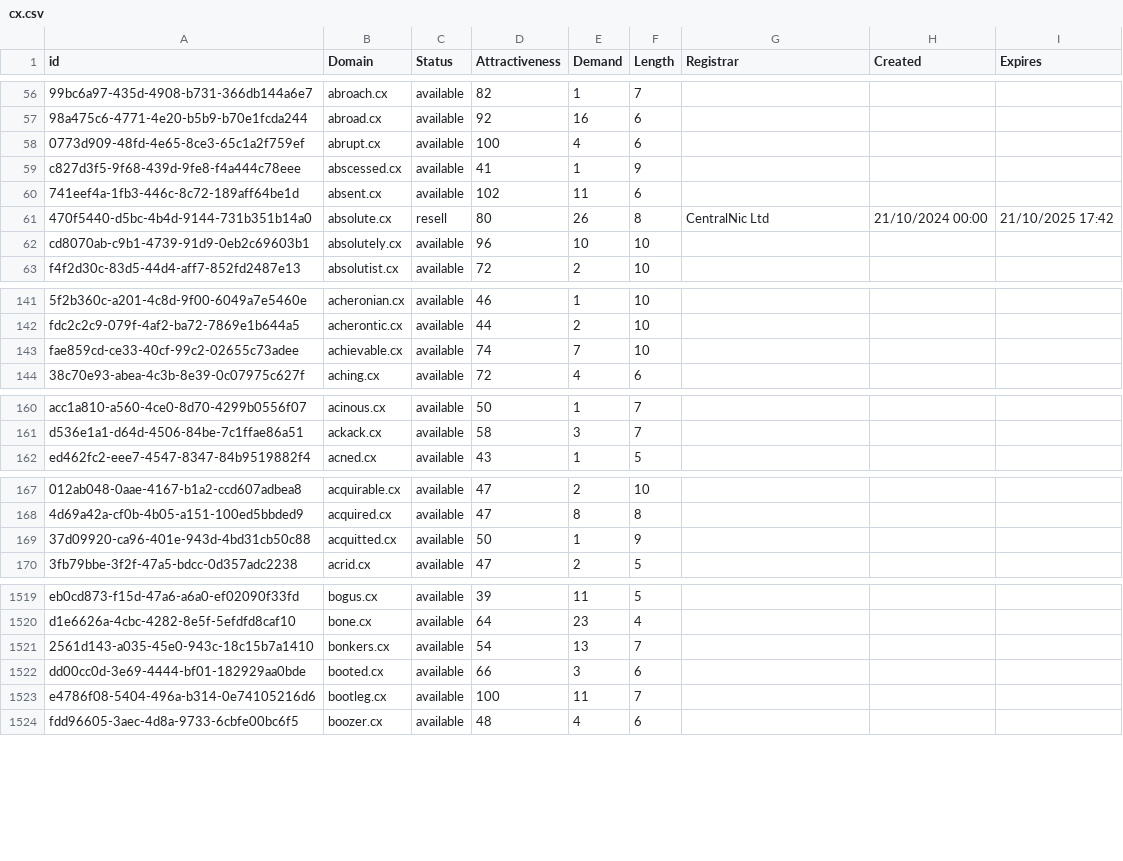
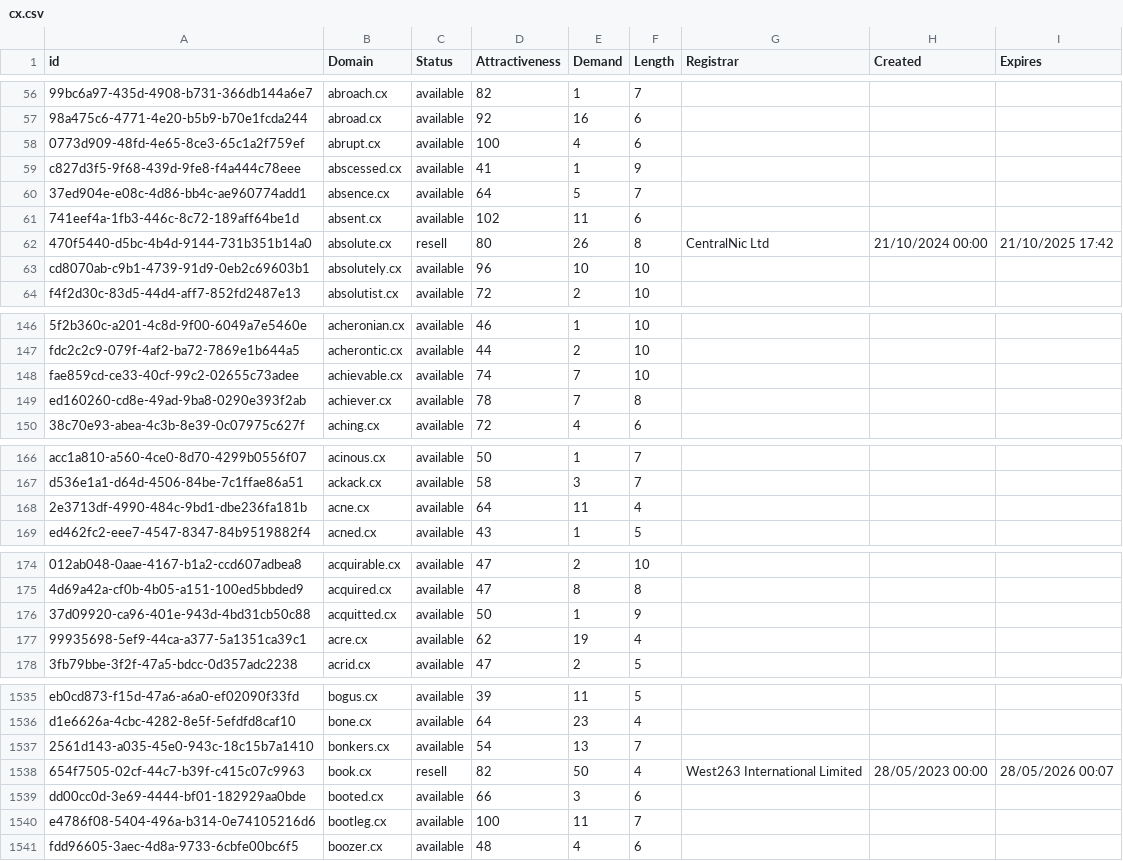
Before and after one commit to UniqueDomains/cx-oneword-domains, a CSV file: cx.csv, drawn as a sheet; only a part is shown, gaps mark what is left out; the diff covers the shown part only; the diff names each change by its address in the sheet, - before the commit and + after, or states it on an @@ line.

```diff
--- a/cx.csv
+++ b/cx.csv
+row 60: 37ed904e-e08c-4d86-bb4c-ae960774add1 | absence.cx | available | 64 | 5 | 7
+row 149: ed160260-cd8e-49ad-9ba8-0290e393f2ab | achiever.cx | available | 78 | 7 | 8
+row 168: 2e3713df-4990-484c-9bd1-dbe236fa181b | acne.cx | available | 64 | 11 | 4
+row 177: 99935698-5ef9-44ca-a377-5a1351ca39c1 | acre.cx | available | 62 | 19 | 4
+row 1538: 654f7505-02cf-44c7-b39f-c415c07c9963 | book.cx | resell | 82 | 50 | 4 | West263 International Limited | 28/05/2023 00:00 | 28/05/2026 00:07
```
Also changed, not shown: 23 added rows and 3 edited cells elsewhere in this file, 2 other files.
